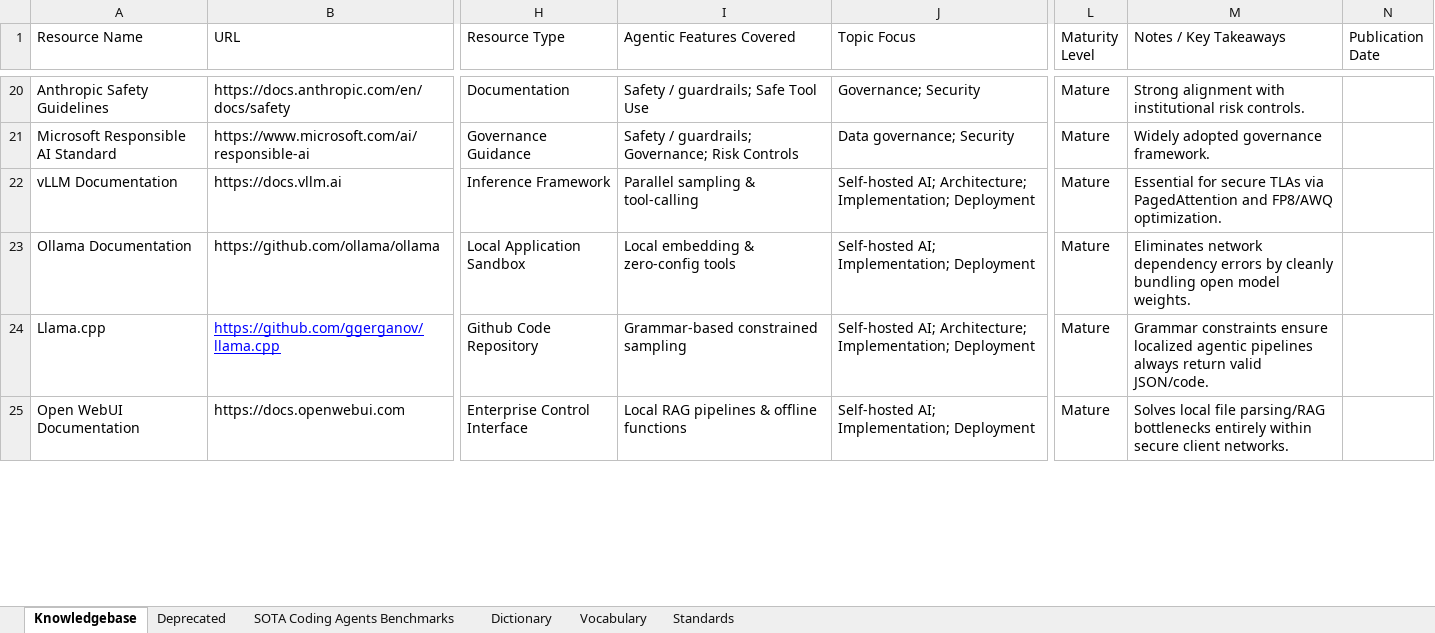
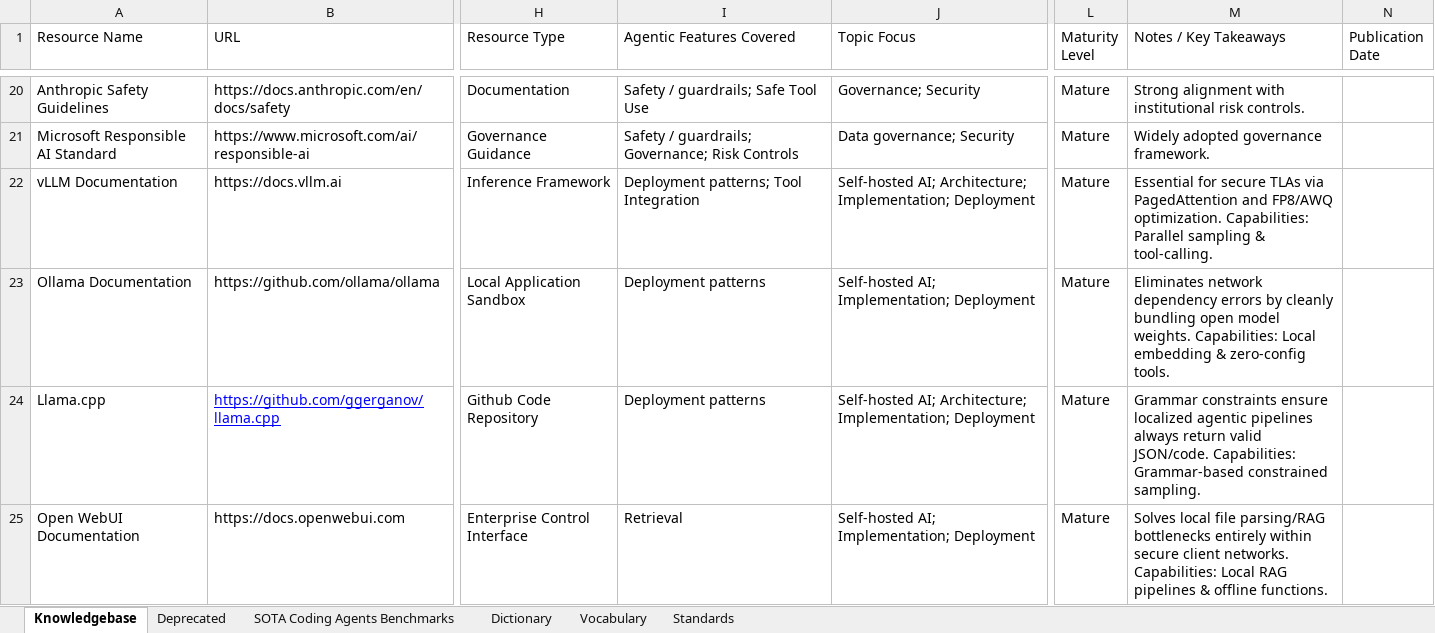
Before and after one commit to MEDGALIA/rda-alaf, an Excel workbook: data/VANTAGE-Technology-Radar.xlsx, sheet Knowledgebase, drawn as a sheet; only a part is shown, gaps mark what is left out; values as stored, in another font and other column widths than the file's, no borders; conditional formats not drawn; the diff covers the shown part only; the diff names each change by its address in the sheet, - before the commit and + after, or states it on an @@ line.

Commit message:
Move prose-like feature values to Notes; add missing-controlled-value check

```diff
--- a/data/VANTAGE-Technology-Radar.xlsx (sheet Knowledgebase)
+++ b/data/VANTAGE-Technology-Radar.xlsx (sheet Knowledgebase)
-I22 (Agentic Features Covered): Parallel sampling & tool-calling
+I22 (Agentic Features Covered): Deployment patterns; Tool Integration
-M22 (Notes / Key Takeaways): …FP8/AWQ optimization.
+M22 (Notes / Key Takeaways): …FP8/AWQ optimization. Capabilities: Parallel sampling & tool-calling.
-I23 (Agentic Features Covered): Local embedding & zero-config tools
+I23 (Agentic Features Covered): Deployment patterns
-M23 (Notes / Key Takeaways): …model weights.
+M23 (Notes / Key Takeaways): …model weights. Capabilities: Local embedding & zero-config tools.
-I24 (Agentic Features Covered): Grammar-based constrained sampling
+I24 (Agentic Features Covered): Deployment patterns
-M24 (Notes / Key Takeaways): …valid JSON/code.
+M24 (Notes / Key Takeaways): …valid JSON/code. Capabilities: Grammar-based constrained sampling.
-I25 (Agentic Features Covered): Local RAG pipelines & offline functions
+I25 (Agentic Features Covered): Retrieval
-M25 (Notes / Key Takeaways): …client networks.
+M25 (Notes / Key Takeaways): …client networks. Capabilities: Local RAG pipelines & offline functions.
```
Also changed, not shown: 8 edited cells elsewhere in this sheet, sheet Vocabulary, 5 other files.
